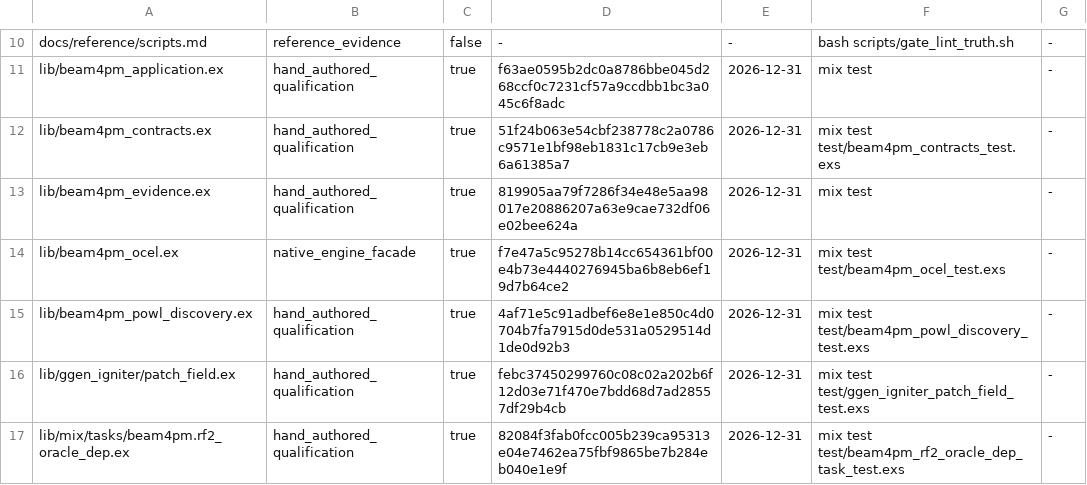
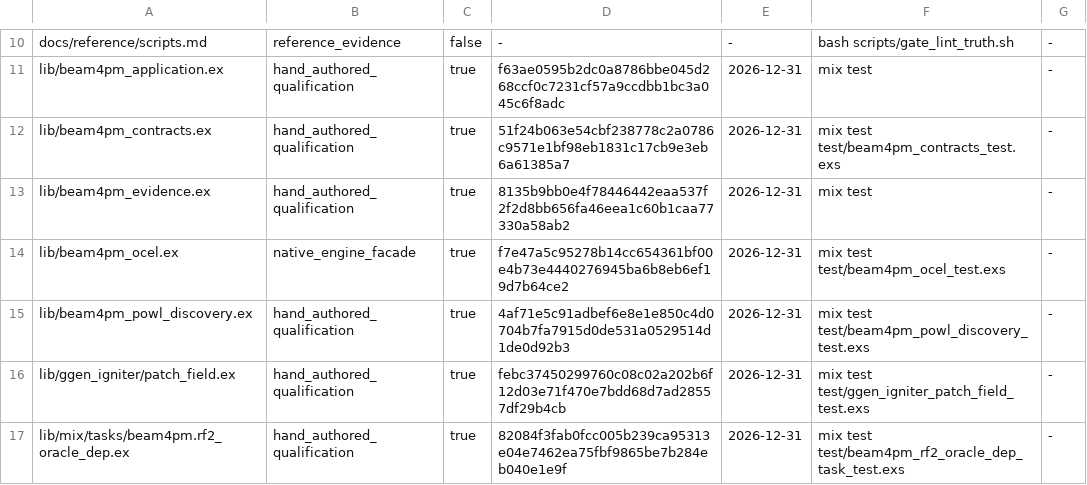
Before and after one commit to seanchatmangpt/beam4pm, a TSV file: schema/beam4pm_hand_authored_source.tsv, drawn as a sheet; only a part is shown, gaps mark what is left out.

```diff
--- a/schema/beam4pm_hand_authored_source.tsv
+++ b/schema/beam4pm_hand_authored_source.tsv
@@ -12,3 +12,3 @@ lib/beam4pm_application.ex	hand_authored_qualification	true	f63ae0595b2dc0a8786b
 lib/beam4pm_contracts.ex	hand_authored_qualification	true	51f24b063e54cbf238778c2a0786c9571e1bf98eb1831c17cb9e3eb6a61385a7	2026-12-31	mix test test/beam4pm_contracts_test.exs	-
-lib/beam4pm_evidence.ex	hand_authored_qualification	true	819905aa79f7286f34e48e5aa98017e20886207a63e9cae732df06e02bee624a	2026-12-31	mix test	-
+lib/beam4pm_evidence.ex	hand_authored_qualification	true	8135b9bb0e4f78446442eaa537f2f2d8bb656fa46eea1c60b1caa77330a58ab2	2026-12-31	mix test	-
 lib/beam4pm_ocel.ex	native_engine_facade	true	f7e47a5c95278b14cc654361bf00e4b73e4440276945ba6b8eb6ef19d7b64ce2	2026-12-31	mix test test/beam4pm_ocel_test.exs	-
```
Also changed, not shown: 5 other files.
